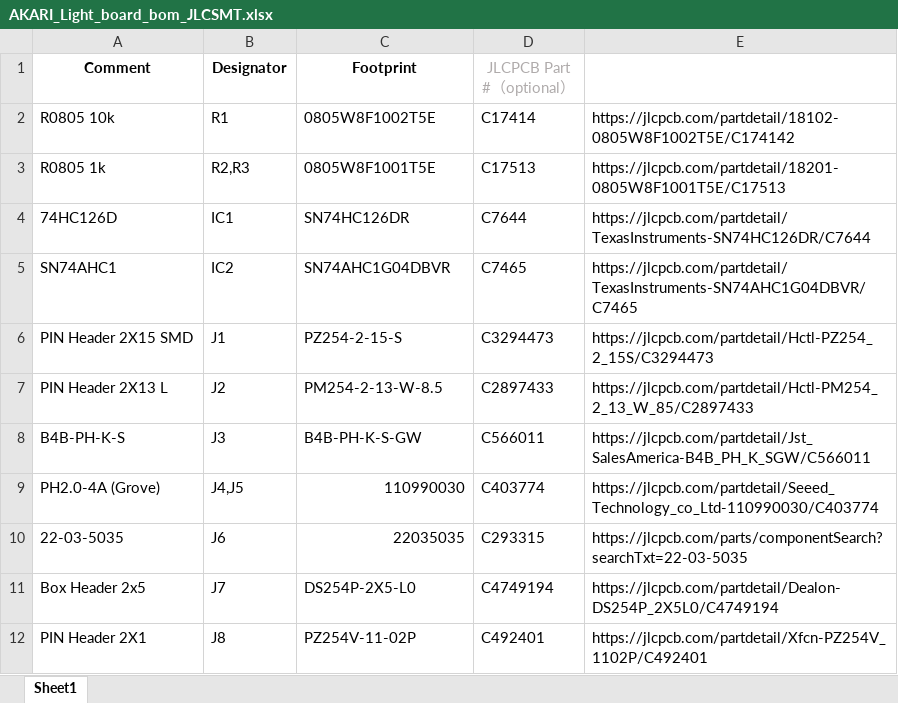
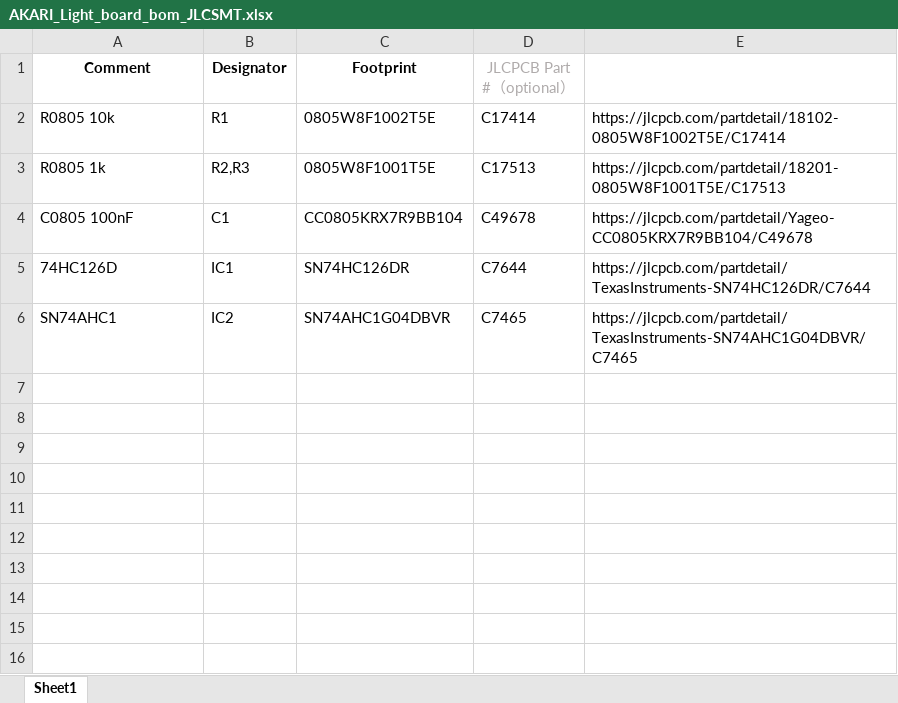
Before and after one commit to AkariGroup/akari_hardware, an Excel workbook: electronics/AKARI_Light/pcb/AKARI_Light_board_bom_JLCSMT.xlsx, sheet Sheet1, drawn as a sheet; values as stored, in another font and other column widths than the file's, no borders; removed rows and columns are numbered as before the commit, all else as after; the diff names each change by its address in the sheet, - before the commit and + after, or states it on an @@ line.

Commit message:
Fix part list, cpl and JLC bom

```diff
--- a/electronics/AKARI_Light/pcb/AKARI_Light_board_bom_JLCSMT.xlsx (sheet Sheet1)
+++ b/electronics/AKARI_Light/pcb/AKARI_Light_board_bom_JLCSMT.xlsx (sheet Sheet1)
-E2: https://jlcpcb.com/partdetail/18102-0805W8F1002T5E/C174142
+E2: https://jlcpcb.com/partdetail/18102-0805W8F1002T5E/C17414
+row 4: C0805 100nF | C1 | CC0805KRX7R9BB104 | C49678 | https://jlcpcb.com/partdetail/Yageo-CC0805KRX7R9BB104/C49678
-row 6: PIN Header 2X15 SMD | J1 | PZ254-2-15-S | C3294473 | https://jlcpcb.com/partdetail/Hctl-PZ254_2_15S/C3294473
-row 7: PIN Header 2X13 L | J2 | PM254-2-13-W-8.5 | C2897433 | https://jlcpcb.com/partdetail/Hctl-PM254_2_13_W_85/C2897433
-row 8: B4B-PH-K-S | J3 | B4B-PH-K-S-GW | C566011 | https://jlcpcb.com/partdetail/Jst_SalesAmerica-B4B_PH_K_SGW/C566011
-row 9: PH2.0-4A (Grove) | J4,J5 | 110990030 | C403774 | https://jlcpcb.com/partdetail/Seeed_Technology_co_Ltd-110990030/C403774
-row 10: 22-03-5035 | J6 | 22035035 | C293315 | https://jlcpcb.com/parts/componentSearch?searchTxt=22-03-5035
-row 11: Box Header 2x5 | J7 | DS254P-2X5-L0 | C4749194 | https://jlcpcb.com/partdetail/Dealon-DS254P_2X5L0/C4749194
-row 12: PIN Header 2X1 | J8 | PZ254V-11-02P | C492401 | https://jlcpcb.com/partdetail/Xfcn-PZ254V_1102P/C492401
```
Also changed, not shown: 7 other files.
